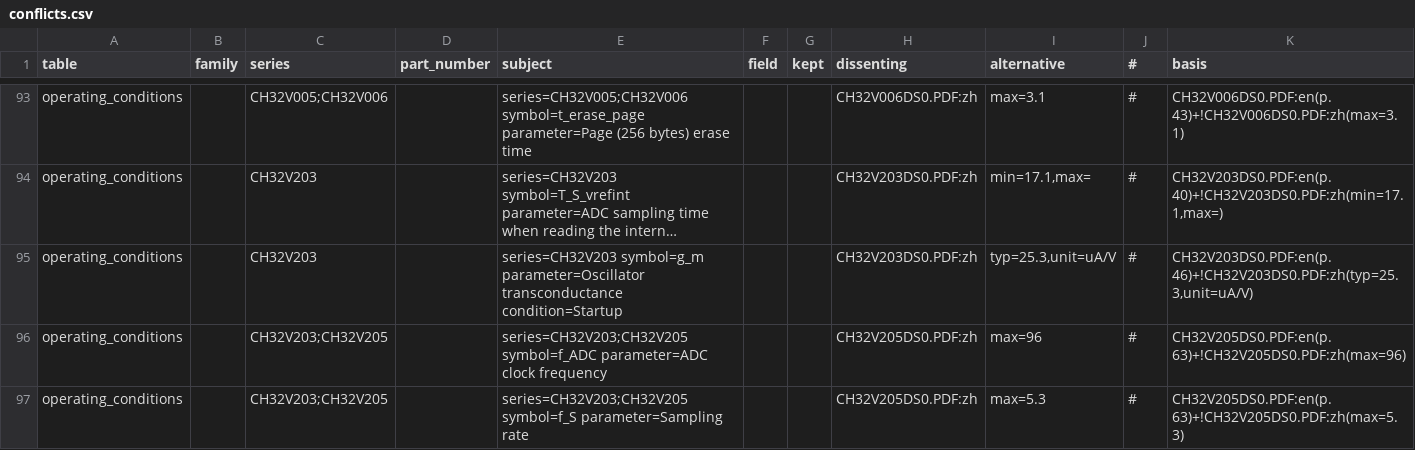
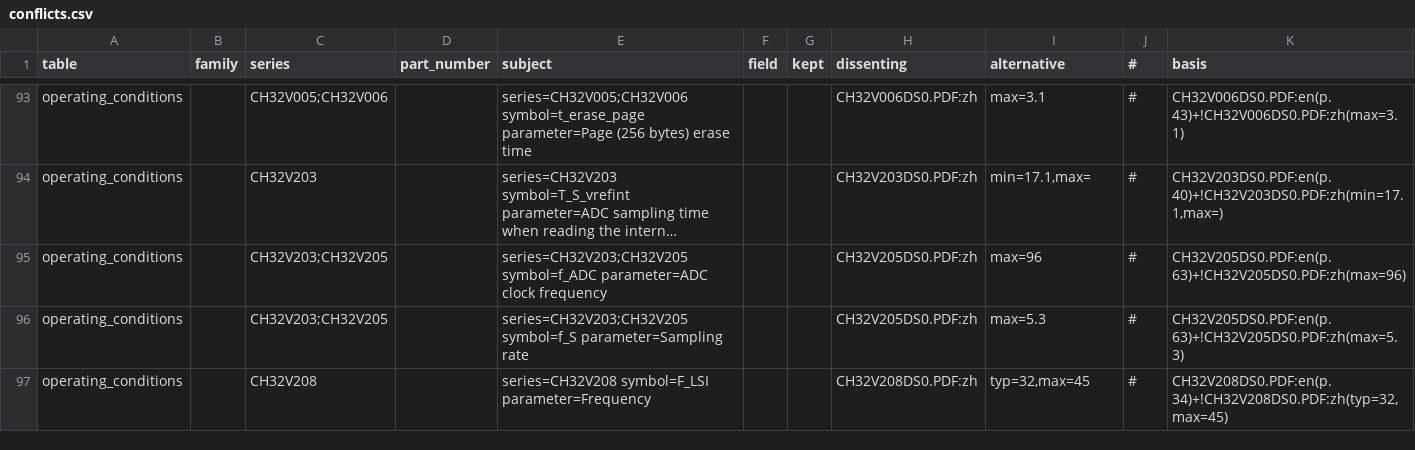
Before and after one commit to ch32-riscv-ug/ch32-device-data, a CSV file: index/conflicts.csv, drawn as a sheet; only a part is shown, gaps mark what is left out; the shorter side is filled out with more unchanged rows; long unchanged cells end in …; the diff names each change by its address in the sheet, - before the commit and + after, or states it on an @@ line.

```diff
--- a/index/conflicts.csv
+++ b/index/conflicts.csv
-row 95: operating_conditions |  | CH32V203 |  | series=CH32V203 symbol=g_m parameter=Oscillator transconductance condition=Startup |  |  | CH32V203DS0.PDF:zh | typ=25.3,unit=uA/V | # | CH32V203DS0.PDF:en(p.46)+!CH32V203DS0.PDF:zh(typ=25.3,unit=uA/V)
```
Also changed, not shown: index/manifest.csv, 6 other files.
